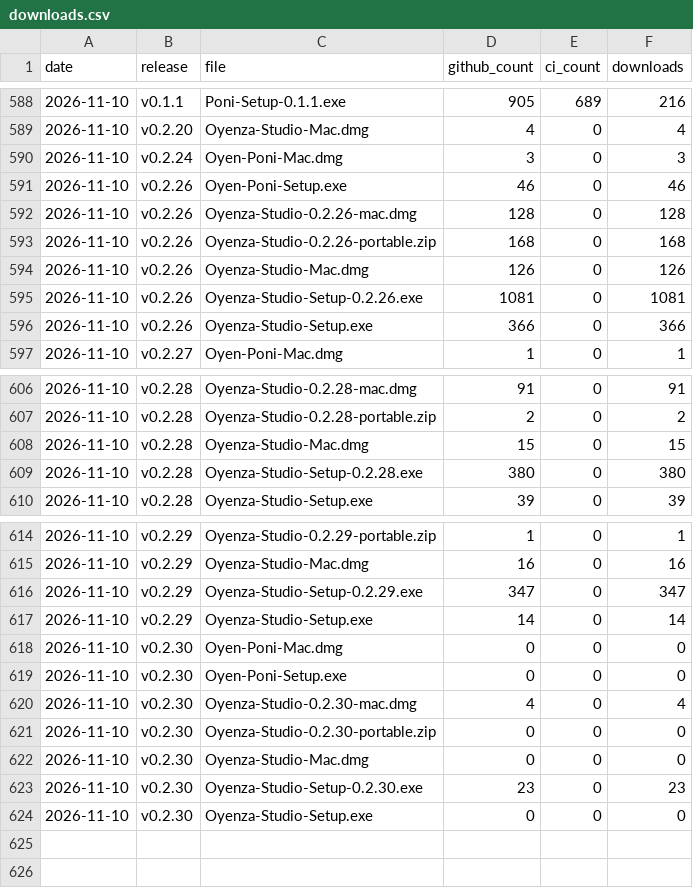
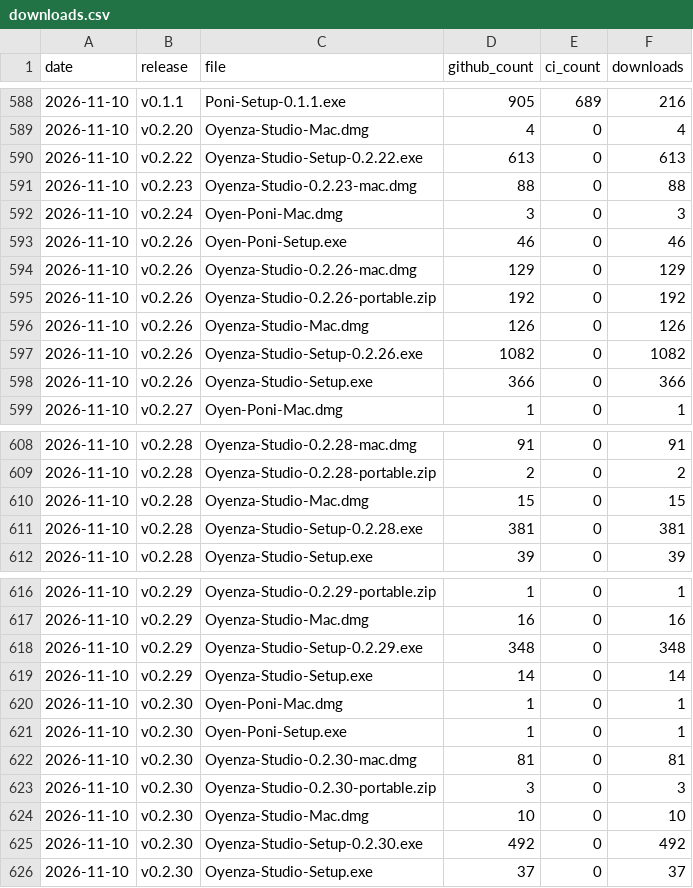
Before and after one commit to lucacadalora/oyenza-studio, a CSV file: data/downloads.csv, drawn as a sheet; only a part is shown, gaps mark what is left out.

```diff
--- a/data/downloads.csv
+++ b/data/downloads.csv
@@ -589,8 +589,10 @@ date,release,file,github_count,ci_count,downloads
 2026-11-10,v0.2.20,Oyenza-Studio-Mac.dmg,4,0,4
+2026-11-10,v0.2.22,Oyenza-Studio-Setup-0.2.22.exe,613,0,613
+2026-11-10,v0.2.23,Oyenza-Studio-0.2.23-mac.dmg,88,0,88
 2026-11-10,v0.2.24,Oyen-Poni-Mac.dmg,3,0,3
 2026-11-10,v0.2.26,Oyen-Poni-Setup.exe,46,0,46
-2026-11-10,v0.2.26,Oyenza-Studio-0.2.26-mac.dmg,128,0,128
-2026-11-10,v0.2.26,Oyenza-Studio-0.2.26-portable.zip,168,0,168
+2026-11-10,v0.2.26,Oyenza-Studio-0.2.26-mac.dmg,129,0,129
+2026-11-10,v0.2.26,Oyenza-Studio-0.2.26-portable.zip,192,0,192
 2026-11-10,v0.2.26,Oyenza-Studio-Mac.dmg,126,0,126
-2026-11-10,v0.2.26,Oyenza-Studio-Setup-0.2.26.exe,1081,0,1081
+2026-11-10,v0.2.26,Oyenza-Studio-Setup-0.2.26.exe,1082,0,1082
 2026-11-10,v0.2.26,Oyenza-Studio-Setup.exe,366,0,366
@@ -608,3 +610,3 @@ date,release,file,github_count,ci_count,downloads
 2026-11-10,v0.2.28,Oyenza-Studio-Mac.dmg,15,0,15
-2026-11-10,v0.2.28,Oyenza-Studio-Setup-0.2.28.exe,380,0,380
+2026-11-10,v0.2.28,Oyenza-Studio-Setup-0.2.28.exe,381,0,381
 2026-11-10,v0.2.28,Oyenza-Studio-Setup.exe,39,0,39
@@ -615,10 +617,10 @@ date,release,file,github_count,ci_count,downloads
 2026-11-10,v0.2.29,Oyenza-Studio-Mac.dmg,16,0,16
-2026-11-10,v0.2.29,Oyenza-Studio-Setup-0.2.29.exe,347,0,347
+2026-11-10,v0.2.29,Oyenza-Studio-Setup-0.2.29.exe,348,0,348
 2026-11-10,v0.2.29,Oyenza-Studio-Setup.exe,14,0,14
-2026-11-10,v0.2.30,Oyen-Poni-Mac.dmg,0,0,0
-2026-11-10,v0.2.30,Oyen-Poni-Setup.exe,0,0,0
-2026-11-10,v0.2.30,Oyenza-Studio-0.2.30-mac.dmg,4,0,4
-2026-11-10,v0.2.30,Oyenza-Studio-0.2.30-portable.zip,0,0,0
-2026-11-10,v0.2.30,Oyenza-Studio-Mac.dmg,0,0,0
-2026-11-10,v0.2.30,Oyenza-Studio-Setup-0.2.30.exe,23,0,23
-2026-11-10,v0.2.30,Oyenza-Studio-Setup.exe,0,0,0
+2026-11-10,v0.2.30,Oyen-Poni-Mac.dmg,1,0,1
+2026-11-10,v0.2.30,Oyen-Poni-Setup.exe,1,0,1
+2026-11-10,v0.2.30,Oyenza-Studio-0.2.30-mac.dmg,81,0,81
+2026-11-10,v0.2.30,Oyenza-Studio-0.2.30-portable.zip,3,0,3
+2026-11-10,v0.2.30,Oyenza-Studio-Mac.dmg,10,0,10
+2026-11-10,v0.2.30,Oyenza-Studio-Setup-0.2.30.exe,492,0,492
+2026-11-10,v0.2.30,Oyenza-Studio-Setup.exe,37,0,37
```
Also changed, not shown: 4 other files.
